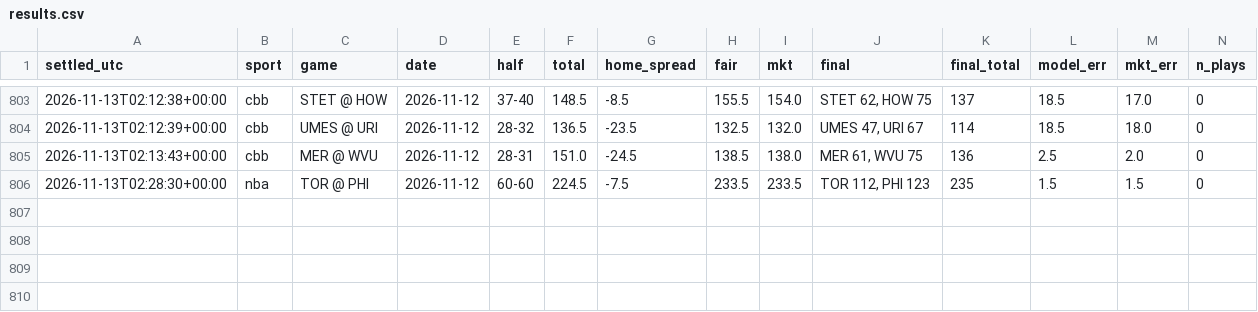
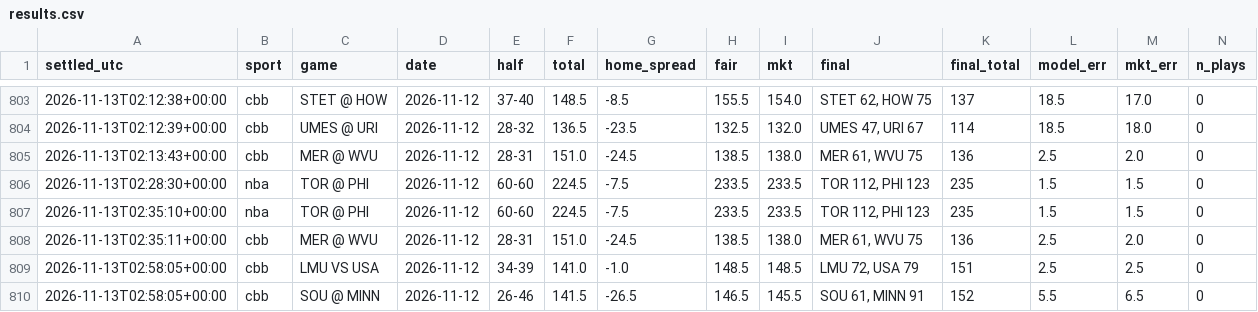
Before and after one commit to fouronetrue/halftime-desk, a CSV file: log/results.csv, drawn as a sheet; only a part is shown, gaps mark what is left out; rows hold the shown columns only; the diff names each change by its address in the sheet, - before the commit and + after, or states it on an @@ line.

```diff
--- a/log/results.csv
+++ b/log/results.csv
+row 807: 2026-11-13T02:35:10+00:00 | nba | TOR @ PHI | 2026-11-12 | 60-60 | 224.5 | -7.5 | 233.5 | 233.5 | TOR 112, PHI 123 | 235 | 1.5 | 1.5 | 0
+row 808: 2026-11-13T02:35:11+00:00 | cbb | MER @ WVU | 2026-11-12 | 28-31 | 151.0 | -24.5 | 138.5 | 138.0 | MER 61, WVU 75 | 136 | 2.5 | 2.0 | 0
+row 809: 2026-11-13T02:58:05+00:00 | cbb | LMU VS USA | 2026-11-12 | 34-39 | 141.0 | -1.0 | 148.5 | 148.5 | LMU 72, USA 79 | 151 | 2.5 | 2.5 | 0
+row 810: 2026-11-13T02:58:05+00:00 | cbb | SOU @ MINN | 2026-11-12 | 26-46 | 141.5 | -26.5 | 146.5 | 145.5 | SOU 61, MINN 91 | 152 | 5.5 | 6.5 | 0
```
Also changed, not shown: 2 other files.
